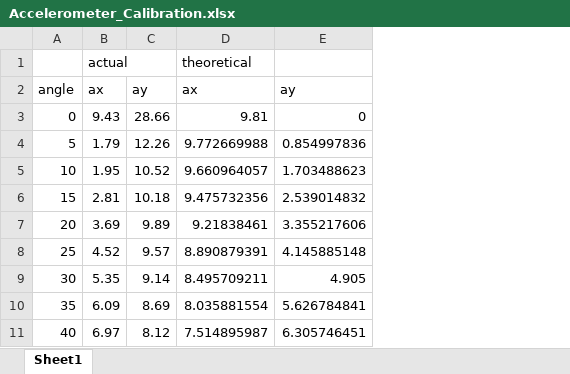
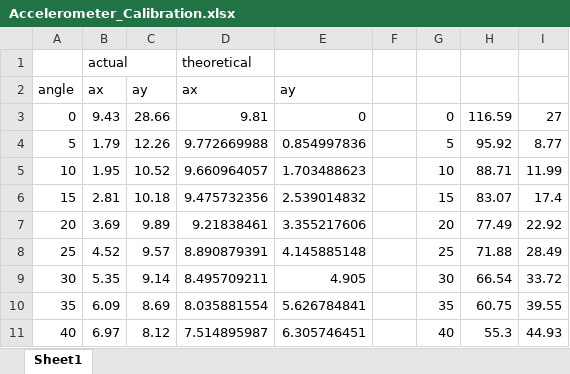
Before and after one commit to SamuelJasmer/segway-project, an Excel workbook: Analysis/Accelerometer_Calibration.xlsx, sheet Sheet1, drawn as a sheet; only a part is shown; values as stored, in another font and other column widths than the file's, no borders; charts and pictures not drawn; the diff names each change by its address in the sheet, - before the commit and + after, or states it on an @@ line.

```diff
--- a/Analysis/Accelerometer_Calibration.xlsx (sheet Sheet1)
+++ b/Analysis/Accelerometer_Calibration.xlsx (sheet Sheet1)
+column F, empty
+column G, rows 3-11: 0 | 5 | 10 | 15 | 20 | 25 | 30 | 35 | 40
+column H, rows 3-11: 116.59 | 95.92 | 88.71 | 83.07 | 77.49 | 71.88 | 66.54 | 60.75 | 55.3
+column I, rows 3-11: 27 | 8.77 | 11.99 | 17.4 | 22.92 | 28.49 | 33.72 | 39.55 | 44.93
```
Also changed, not shown: 23 other files.
